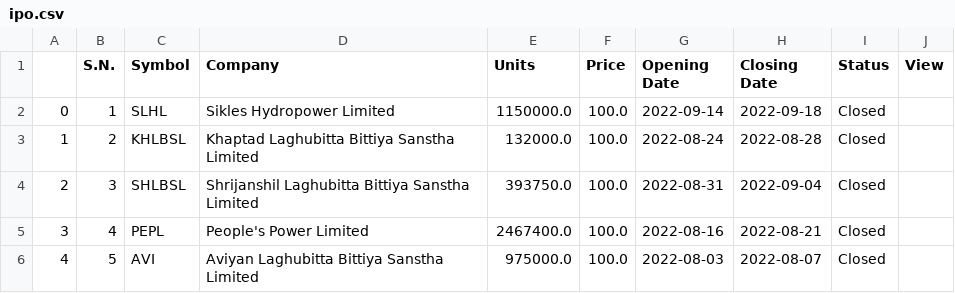
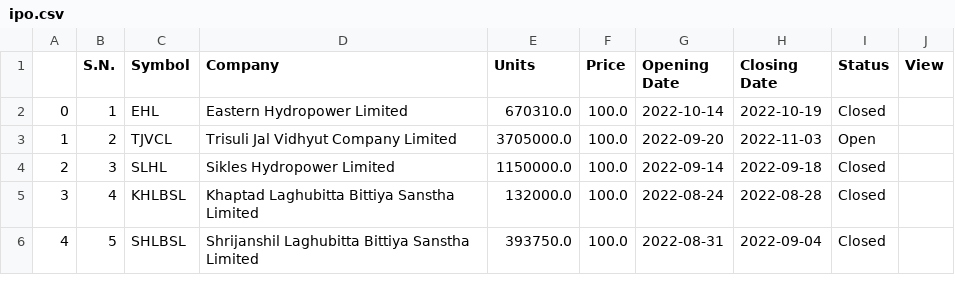
Before and after one commit to rockerritesh/nepsesimple, a CSV file: ipo.csv, drawn as a sheet.

```diff
--- a/ipo.csv
+++ b/ipo.csv
@@ -1,6 +1,6 @@
 ,S.N.,Symbol,Company,Units,Price,Opening Date,Closing Date,Status,View
-0,1,SLHL,Sikles Hydropower Limited,1150000.0,100.0,2022-09-14,2022-09-18,Closed,
-1,2,KHLBSL,Khaptad Laghubitta Bittiya Sanstha Limited,132000.0,100.0,2022-08-24,2022-08-28,Closed,
-2,3,SHLBSL,Shrijanshil Laghubitta Bittiya Sanstha Limited,393750.0,100.0,2022-08-31,2022-09-04,Closed,
-3,4,PEPL,People's Power Limited,2467400.0,100.0,2022-08-16,2022-08-21,Closed,
-4,5,AVI,Aviyan Laghubitta Bittiya Sanstha Limited,975000.0,100.0,2022-08-03,2022-08-07,Closed,
+0,1,EHL,Eastern Hydropower Limited,670310.0,100.0,2022-10-14,2022-10-19,Closed,
+1,2,TJVCL,Trisuli Jal Vidhyut Company Limited,3705000.0,100.0,2022-09-20,2022-11-03,Open,
+2,3,SLHL,Sikles Hydropower Limited,1150000.0,100.0,2022-09-14,2022-09-18,Closed,
+3,4,KHLBSL,Khaptad Laghubitta Bittiya Sanstha Limited,132000.0,100.0,2022-08-24,2022-08-28,Closed,
+4,5,SHLBSL,Shrijanshil Laghubitta Bittiya Sanstha Limited,393750.0,100.0,2022-08-31,2022-09-04,Closed,
```
Also changed, not shown: stock.csv, 20 other files.
